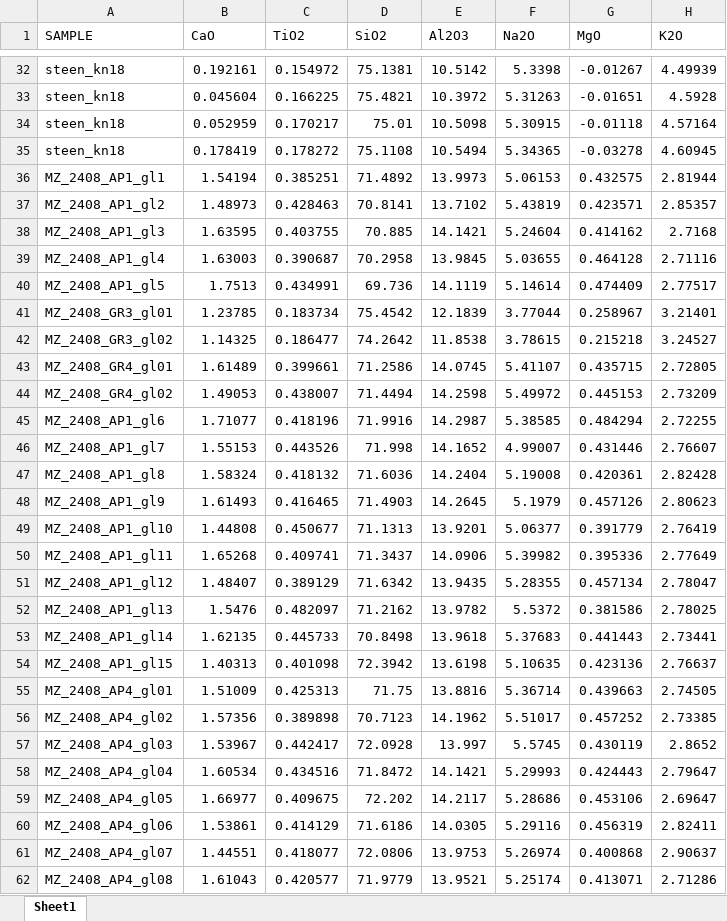
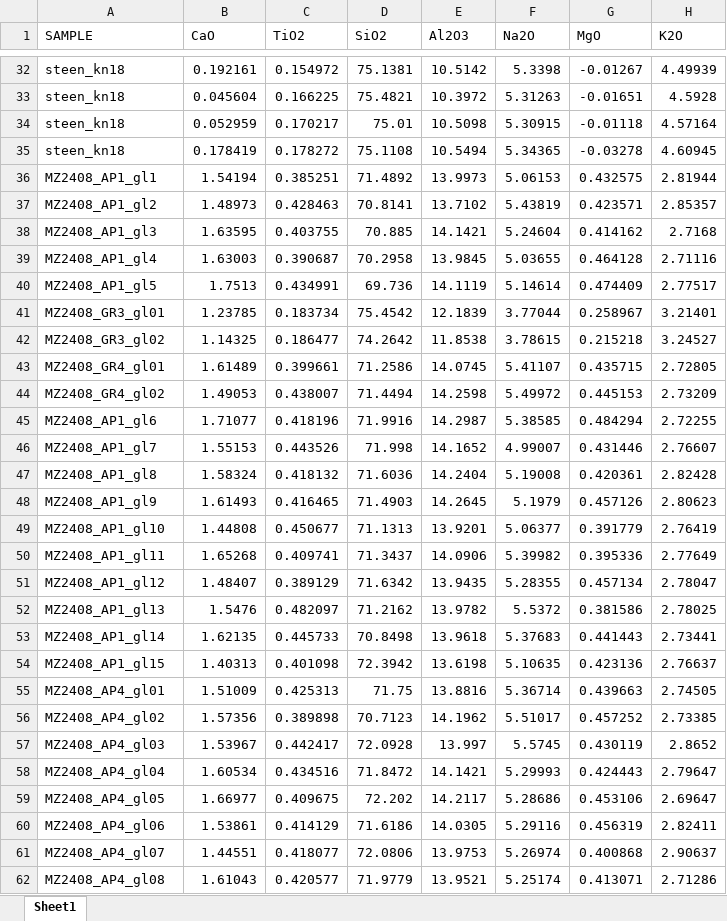
Before and after one commit to HannahBuckland/vVMSG2022, an Excel workbook: data/probe_data_day1.xlsx, sheet Sheet1, drawn as a sheet; only a part is shown, gaps mark what is left out; values as stored, in another font and other column widths than the file's, no borders; the diff covers the shown part only; the diff names each change by its address in the sheet, - before the commit and + after, or states it on an @@ line.

Commit message:
update

```diff
--- a/data/probe_data_day1.xlsx (sheet Sheet1)
+++ b/data/probe_data_day1.xlsx (sheet Sheet1)
-A36 (SAMPLE): MZ_2408_AP1_gl1
+A36 (SAMPLE): MZ2408_AP1_gl1
-A37 (SAMPLE): MZ_2408_AP1_gl2
+A37 (SAMPLE): MZ2408_AP1_gl2
-A38 (SAMPLE): MZ_2408_AP1_gl3
+A38 (SAMPLE): MZ2408_AP1_gl3
-A39 (SAMPLE): MZ_2408_AP1_gl4
+A39 (SAMPLE): MZ2408_AP1_gl4
-A40 (SAMPLE): MZ_2408_AP1_gl5
+A40 (SAMPLE): MZ2408_AP1_gl5
-A41 (SAMPLE): MZ_2408_GR3_gl01
+A41 (SAMPLE): MZ2408_GR3_gl01
-A42 (SAMPLE): MZ_2408_GR3_gl02
+A42 (SAMPLE): MZ2408_GR3_gl02
-A43 (SAMPLE): MZ_2408_GR4_gl01
+A43 (SAMPLE): MZ2408_GR4_gl01
-A44 (SAMPLE): MZ_2408_GR4_gl02
+A44 (SAMPLE): MZ2408_GR4_gl02
-A45 (SAMPLE): MZ_2408_AP1_gl6
+A45 (SAMPLE): MZ2408_AP1_gl6
-A46 (SAMPLE): MZ_2408_AP1_gl7
+A46 (SAMPLE): MZ2408_AP1_gl7
-A47 (SAMPLE): MZ_2408_AP1_gl8
+A47 (SAMPLE): MZ2408_AP1_gl8
-A48 (SAMPLE): MZ_2408_AP1_gl9
+A48 (SAMPLE): MZ2408_AP1_gl9
-A49 (SAMPLE): MZ_2408_AP1_gl10
+A49 (SAMPLE): MZ2408_AP1_gl10
-A50 (SAMPLE): MZ_2408_AP1_gl11
+A50 (SAMPLE): MZ2408_AP1_gl11
-A51 (SAMPLE): MZ_2408_AP1_gl12
+A51 (SAMPLE): MZ2408_AP1_gl12
-A52 (SAMPLE): MZ_2408_AP1_gl13
+A52 (SAMPLE): MZ2408_AP1_gl13
-A53 (SAMPLE): MZ_2408_AP1_gl14
+A53 (SAMPLE): MZ2408_AP1_gl14
-A54 (SAMPLE): MZ_2408_AP1_gl15
+A54 (SAMPLE): MZ2408_AP1_gl15
-A55 (SAMPLE): MZ_2408_AP4_gl01
+A55 (SAMPLE): MZ2408_AP4_gl01
-A56 (SAMPLE): MZ_2408_AP4_gl02
+A56 (SAMPLE): MZ2408_AP4_gl02
-A57 (SAMPLE): MZ_2408_AP4_gl03
+A57 (SAMPLE): MZ2408_AP4_gl03
-A58 (SAMPLE): MZ_2408_AP4_gl04
+A58 (SAMPLE): MZ2408_AP4_gl04
-A59 (SAMPLE): MZ_2408_AP4_gl05
+A59 (SAMPLE): MZ2408_AP4_gl05
-A60 (SAMPLE): MZ_2408_AP4_gl06
+A60 (SAMPLE): MZ2408_AP4_gl06
-A61 (SAMPLE): MZ_2408_AP4_gl07
+A61 (SAMPLE): MZ2408_AP4_gl07
-A62 (SAMPLE): MZ_2408_AP4_gl08
+A62 (SAMPLE): MZ2408_AP4_gl08
```
Also changed, not shown: 78 edited cells elsewhere in this sheet.
